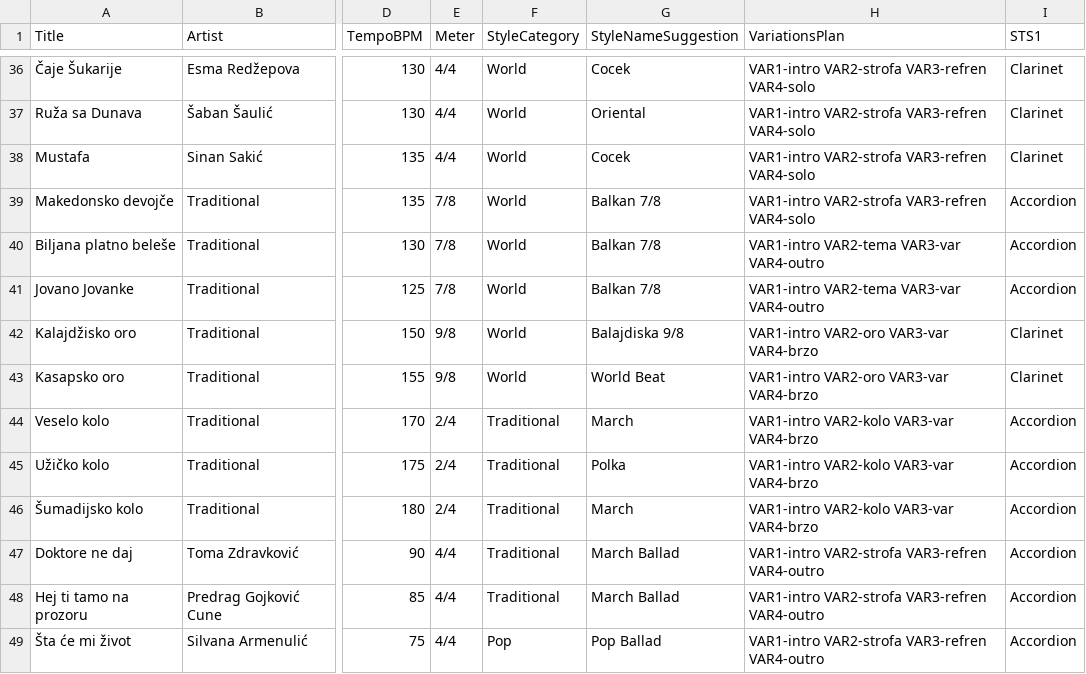
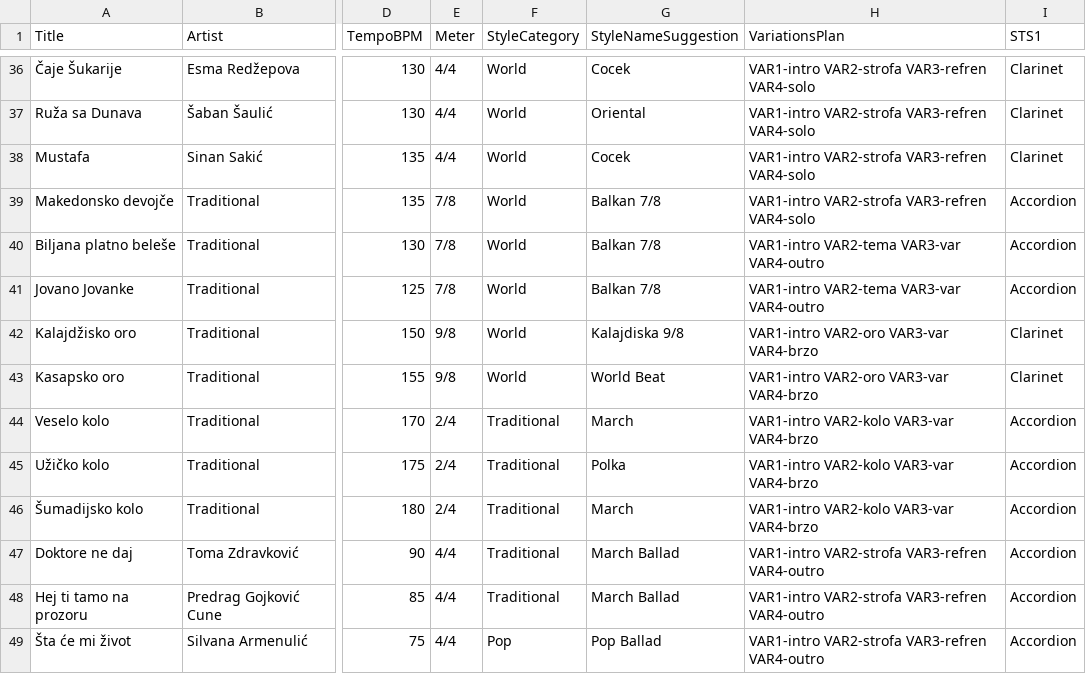
Before and after one commit to PetarSiderov/chord-repo, a CSV file: Korg-EK50-SongBook.csv, drawn as a sheet; only a part is shown, gaps mark what is left out; the diff names each change by its address in the sheet, - before the commit and + after, or states it on an @@ line.

```diff
--- a/Korg-EK50-SongBook.csv
+++ b/Korg-EK50-SongBook.csv
-G42 (StyleNameSuggestion): Balajdiska 9/8
+G42 (StyleNameSuggestion): Kalajdiska 9/8
```
Also changed, not shown: 1 other file.
